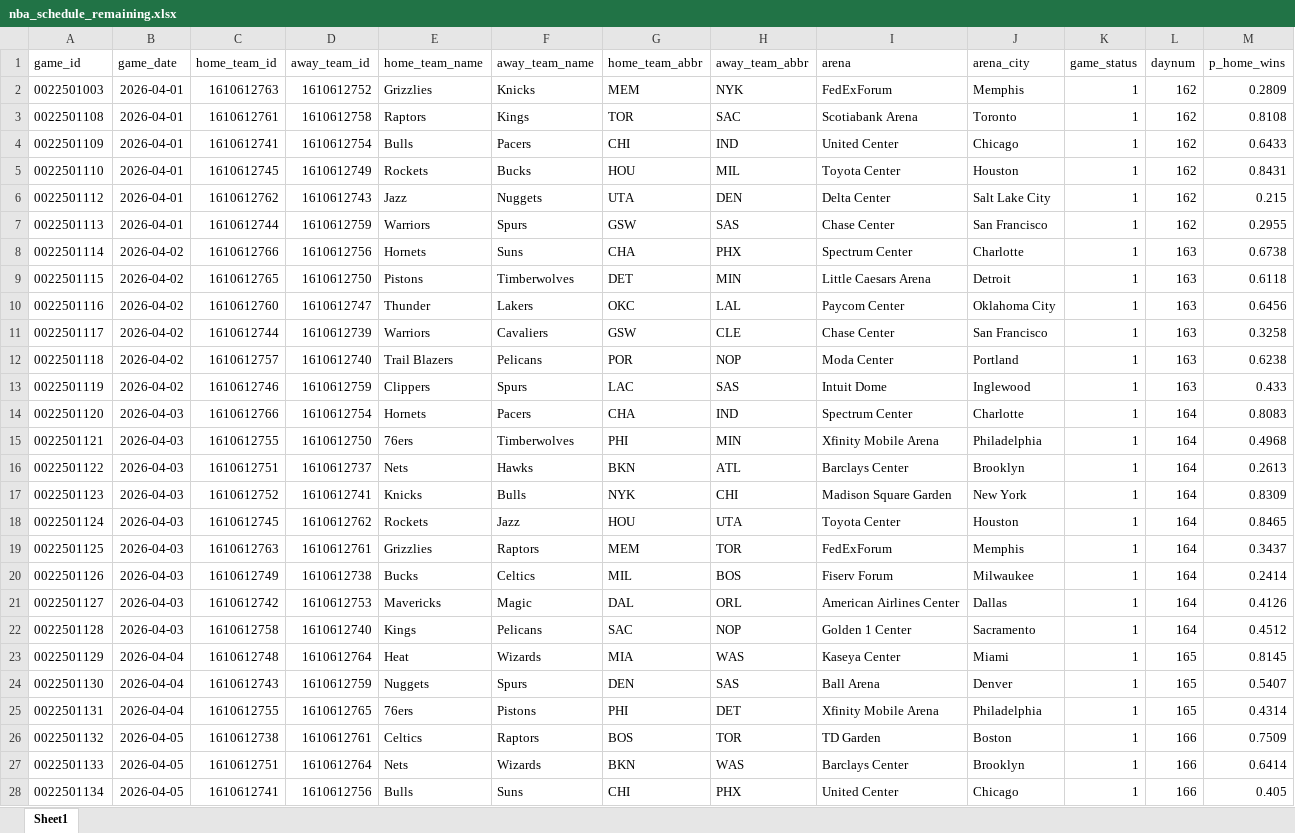
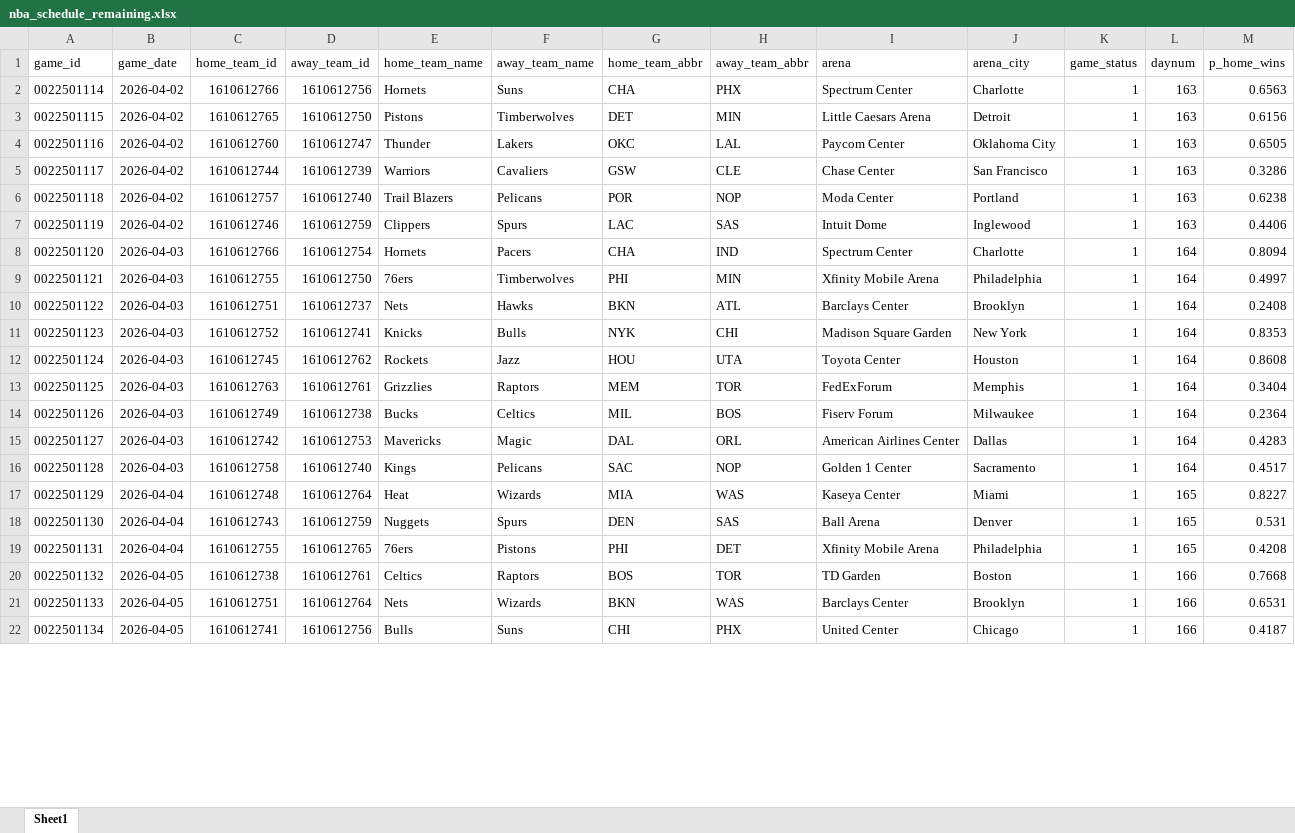
Before and after one commit to egomaniacsfantasy/oddsgodslanding, an Excel workbook: nba/public/data/nba_schedule_remaining.xlsx, sheet Sheet1, drawn as a sheet; only a part is shown; values as stored, in another font and other column widths than the file's, no borders; removed rows and columns are numbered as before the commit, all else as after; the diff covers the shown part only; the diff names each change by its address in the sheet, - before the commit and + after, or states it on an @@ line.

```diff
--- a/nba/public/data/nba_schedule_remaining.xlsx (sheet Sheet1)
+++ b/nba/public/data/nba_schedule_remaining.xlsx (sheet Sheet1)
-row 2: 0022501003 | 2026-04-01 | 1610612763 | 1610612752 | Grizzlies | Knicks | MEM | NYK | FedExForum | Memphis | 1 | 162 | 0.2809
-row 3: 0022501108 | 2026-04-01 | 1610612761 | 1610612758 | Raptors | Kings | TOR | SAC | Scotiabank Arena | Toronto | 1 | 162 | 0.8108
-row 4: 0022501109 | 2026-04-01 | 1610612741 | 1610612754 | Bulls | Pacers | CHI | IND | United Center | Chicago | 1 | 162 | 0.6433
-row 5: 0022501110 | 2026-04-01 | 1610612745 | 1610612749 | Rockets | Bucks | HOU | MIL | Toyota Center | Houston | 1 | 162 | 0.8431
-row 6: 0022501112 | 2026-04-01 | 1610612762 | 1610612743 | Jazz | Nuggets | UTA | DEN | Delta Center | Salt Lake City | 1 | 162 | 0.215
-row 7: 0022501113 | 2026-04-01 | 1610612744 | 1610612759 | Warriors | Spurs | GSW | SAS | Chase Center | San Francisco | 1 | 162 | 0.2955
-M2 (p_home_wins): 0.6738
+M2 (p_home_wins): 0.6563
-M3 (p_home_wins): 0.6118
+M3 (p_home_wins): 0.6156
-M4 (p_home_wins): 0.6456
+M4 (p_home_wins): 0.6505
-M5 (p_home_wins): 0.3258
+M5 (p_home_wins): 0.3286
-M7 (p_home_wins): 0.433
+M7 (p_home_wins): 0.4406
-M8 (p_home_wins): 0.8083
+M8 (p_home_wins): 0.8094
-M9 (p_home_wins): 0.4968
+M9 (p_home_wins): 0.4997
-M10 (p_home_wins): 0.2613
+M10 (p_home_wins): 0.2408
-M11 (p_home_wins): 0.8309
+M11 (p_home_wins): 0.8353
-M12 (p_home_wins): 0.8465
+M12 (p_home_wins): 0.8608
-M13 (p_home_wins): 0.3437
+M13 (p_home_wins): 0.3404
-M14 (p_home_wins): 0.2414
+M14 (p_home_wins): 0.2364
-M15 (p_home_wins): 0.4126
+M15 (p_home_wins): 0.4283
-M16 (p_home_wins): 0.4512
+M16 (p_home_wins): 0.4517
-M17 (p_home_wins): 0.8145
+M17 (p_home_wins): 0.8227
-M18 (p_home_wins): 0.5407
+M18 (p_home_wins): 0.531
-M19 (p_home_wins): 0.4314
+M19 (p_home_wins): 0.4208
-M20 (p_home_wins): 0.7509
+M20 (p_home_wins): 0.7668
-M21 (p_home_wins): 0.6414
+M21 (p_home_wins): 0.6531
-M22 (p_home_wins): 0.405
+M22 (p_home_wins): 0.4187
```
Also changed, not shown: 64 edited cells elsewhere in this sheet, nba/public/data/nba_matchup_probs.xlsx, nba/public/data/nba_mc_results.xlsx, 13 other files.
